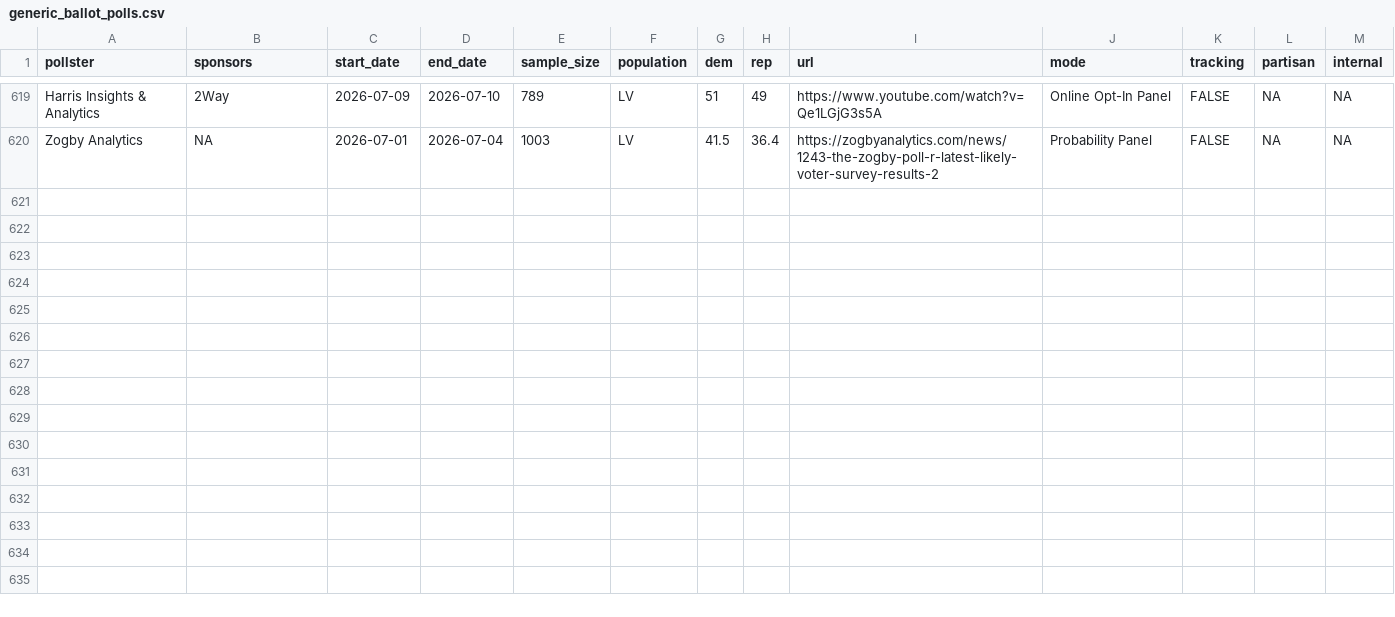
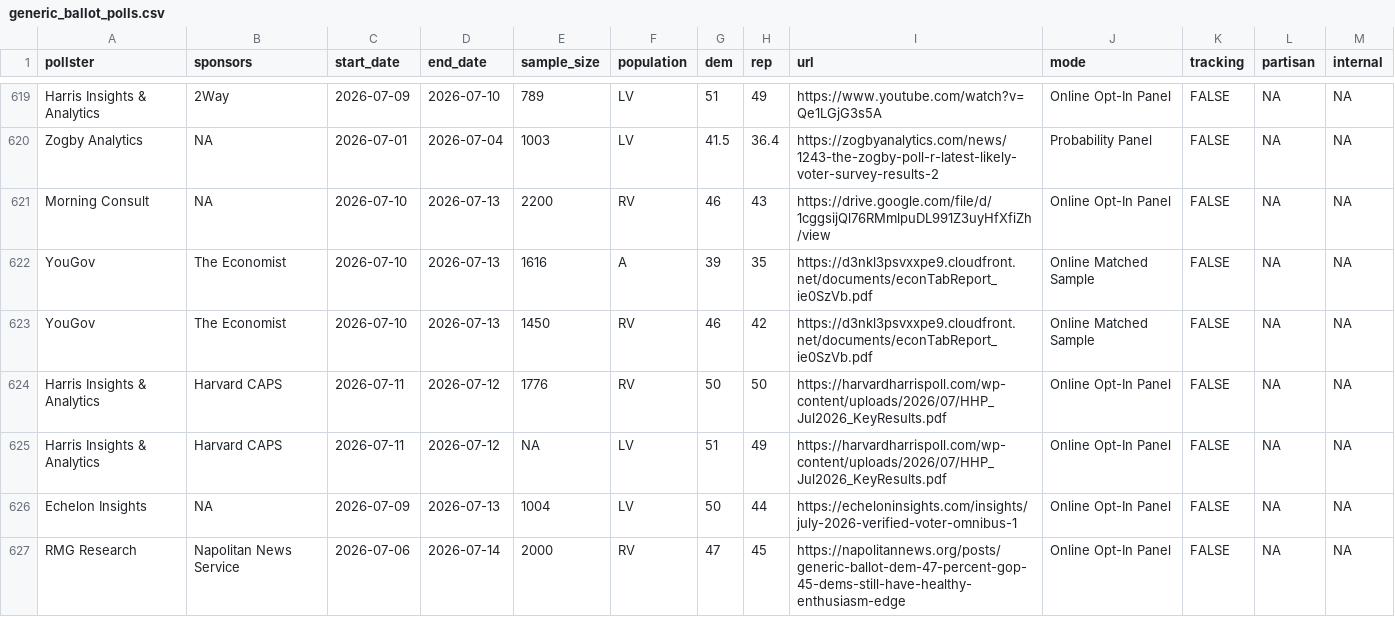
Before and after one commit to Hackquantumcpp/snoutcounter-backend, a CSV file: data/generic_ballot_polls.csv, drawn as a sheet; only a part is shown, gaps mark what is left out; the diff names each change by its address in the sheet, - before the commit and + after, or states it on an @@ line.

```diff
--- a/data/generic_ballot_polls.csv
+++ b/data/generic_ballot_polls.csv
+row 621: Morning Consult | NA | 2026-07-10 | 2026-07-13 | 2200 | RV | 46 | 43 | https://drive.google.com/file/d/1cggsijQl76RMmlpuDL991Z3uyHfXfiZh/view | Online Opt-In Panel | FALSE | NA | NA
+row 622: YouGov | The Economist | 2026-07-10 | 2026-07-13 | 1616 | A | 39 | 35 | https://d3nkl3psvxxpe9.cloudfront.net/documents/econTabReport_ie0SzVb.pdf | Online Matched Sample | FALSE | NA | NA
+row 623: YouGov | The Economist | 2026-07-10 | 2026-07-13 | 1450 | RV | 46 | 42 | https://d3nkl3psvxxpe9.cloudfront.net/documents/econTabReport_ie0SzVb.pdf | Online Matched Sample | FALSE | NA | NA
+row 624: Harris Insights & Analytics | Harvard CAPS | 2026-07-11 | 2026-07-12 | 1776 | RV | 50 | 50 | https://harvardharrispoll.com/wp-content/uploads/2026/07/HHP_Jul2026_KeyResults.pdf | Online Opt-In Panel | FALSE | NA | NA
+row 625: Harris Insights & Analytics | Harvard CAPS | 2026-07-11 | 2026-07-12 | NA | LV | 51 | 49 | https://harvardharrispoll.com/wp-content/uploads/2026/07/HHP_Jul2026_KeyResults.pdf | Online Opt-In Panel | FALSE | NA | NA
+row 626: Echelon Insights | NA | 2026-07-09 | 2026-07-13 | 1004 | LV | 50 | 44 | https://echeloninsights.com/insights/july-2026-verified-voter-omnibus-1 | Online Opt-In Panel | FALSE | NA | NA
+row 627: RMG Research | Napolitan News Service | 2026-07-06 | 2026-07-14 | 2000 | RV | 47 | 45 | https://napolitannews.org/posts/generic-ballot-dem-47-percent-gop-45-dems-still-have-healthy-enthusiasm-edge | Online Opt-In Panel | FALSE | NA | NA
```
Also changed, not shown: averages/presidential_2026_iran_war_approvals.csv, data/president_approval_polls.csv, 9 other files.
